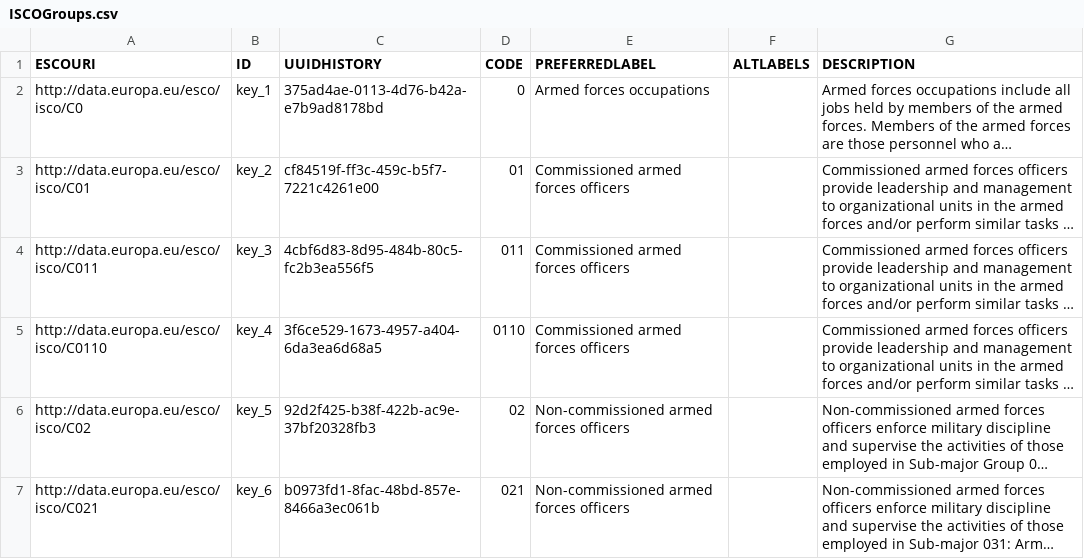
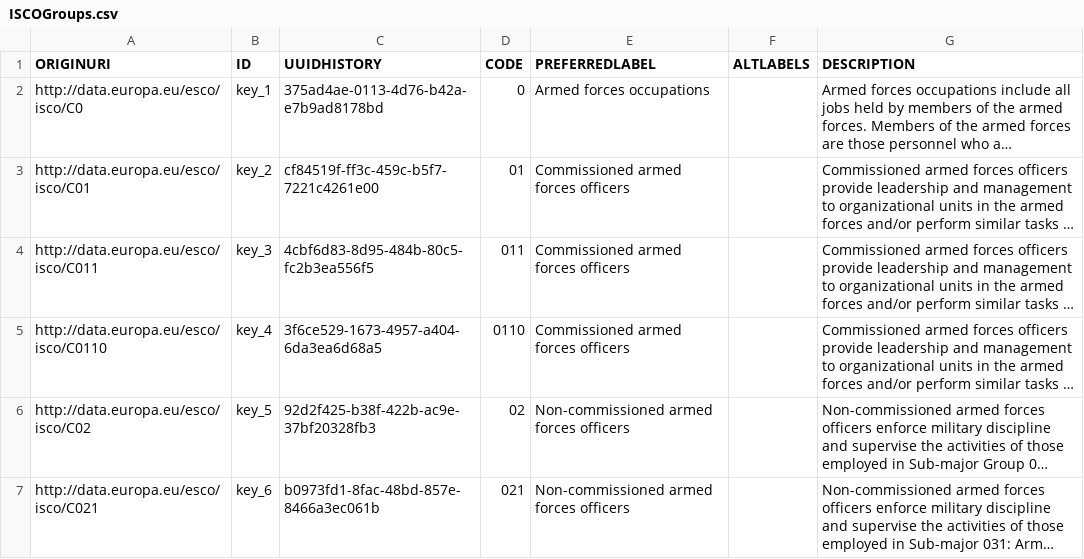
Before and after one commit to tabiya-tech/taxonomy-model-application, a CSV file: data-sets/csv/tabiya-esco-v1.1.1/ISCOGroups.csv, drawn as a sheet; only a part is shown; long unchanged cells end in …; the diff names each change by its address in the sheet, - before the commit and + after, or states it on an @@ line.

```diff
--- a/data-sets/csv/tabiya-esco-v1.1.1/ISCOGroups.csv
+++ b/data-sets/csv/tabiya-esco-v1.1.1/ISCOGroups.csv
-A1: ESCOURI
+A1: ORIGINURI
```
Also changed, not shown: backend/src/import/esco/ISCOGroups/_test_data_/given.csv, backend/src/import/esco/occupations/_test_data_/givenESCO.csv, 55 other files.
